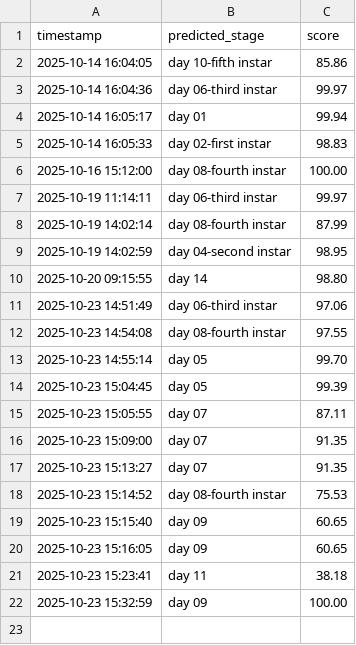
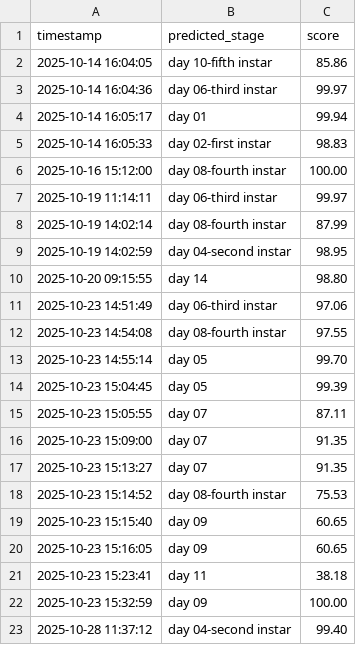
Before and after one commit to winjher/prettylep, a CSV file: ai_larval_stages_classification.csv, drawn as a sheet; the diff names each change by its address in the sheet, - before the commit and + after, or states it on an @@ line.

```diff
--- a/ai_larval_stages_classification.csv
+++ b/ai_larval_stages_classification.csv
+row 23: 2025-10-28 11:37:12 | day 04-second instar | 99.40
```
Also changed, not shown: 3 other files.
